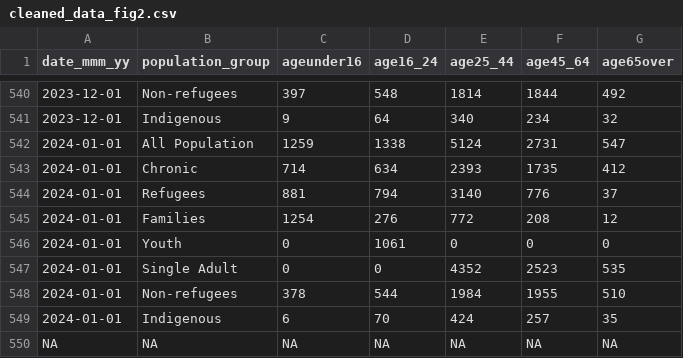
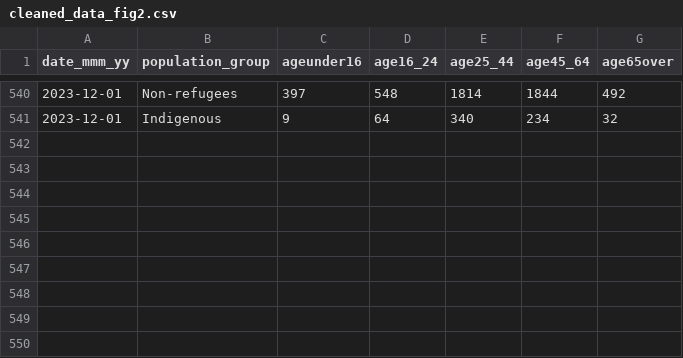
Before and after one commit to kqlqkqlqF/Trend-of-Toronto-Shelter-System-Flow-with-Covid-and-Housing-Price-in-2018-2023, a CSV file: data/cleaned_data_fig2.csv, drawn as a sheet; only a part is shown, gaps mark what is left out; the diff names each change by its address in the sheet, - before the commit and + after, or states it on an @@ line.

```diff
--- a/data/cleaned_data_fig2.csv
+++ b/data/cleaned_data_fig2.csv
-row 542: 2024-01-01 | All Population | 1259 | 1338 | 5124 | 2731 | 547
-row 543: 2024-01-01 | Chronic | 714 | 634 | 2393 | 1735 | 412
-row 544: 2024-01-01 | Refugees | 881 | 794 | 3140 | 776 | 37
-row 545: 2024-01-01 | Families | 1254 | 276 | 772 | 208 | 12
-row 546: 2024-01-01 | Youth | 0 | 1061 | 0 | 0 | 0
-row 547: 2024-01-01 | Single Adult | 0 | 0 | 4352 | 2523 | 535
-row 548: 2024-01-01 | Non-refugees | 378 | 544 | 1984 | 1955 | 510
-row 549: 2024-01-01 | Indigenous | 6 | 70 | 424 | 257 | 35
-row 550: NA | NA | NA | NA | NA | NA | NA
```
Also changed, not shown: data/cleaned_data.csv, data/cleaned_data_fig1.csv, 3 other files.
